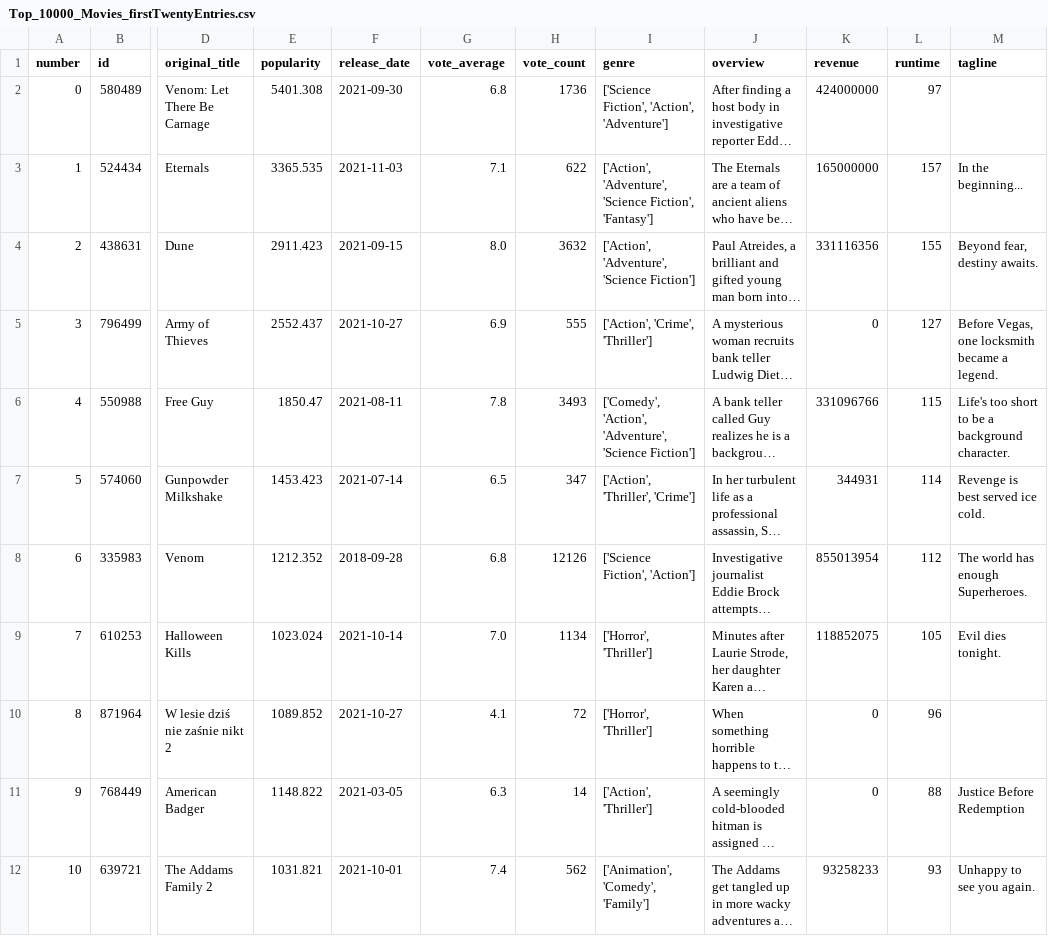
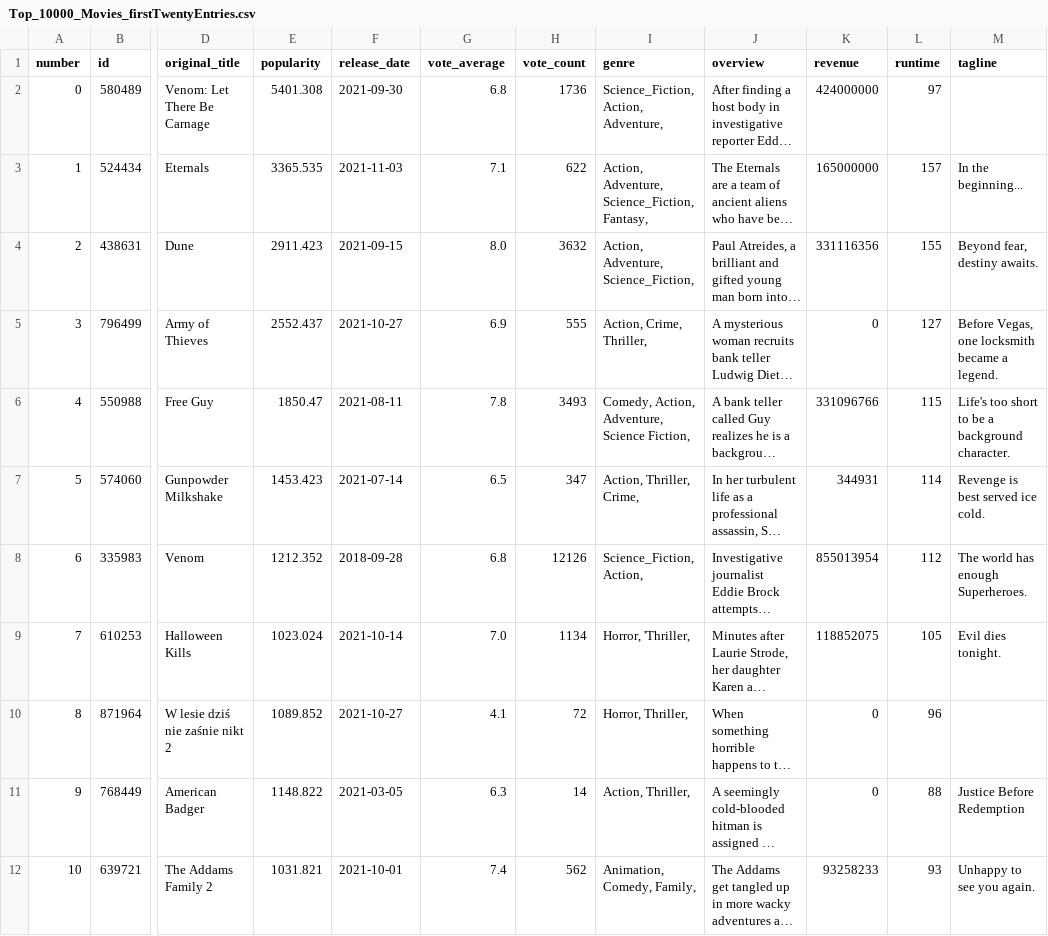
Before and after one commit to JakobSchul/Prog2_Ex1, a CSV file: src/main/resources/at/ac/fhcampuswien/fhmdb/Top_10000_Movies_firstTwentyEntries.csv, drawn as a sheet; only a part is shown, gaps mark what is left out; long unchanged cells end in …; the diff covers the shown part only; the diff names each change by its address in the sheet, - before the commit and + after, or states it on an @@ line.

```diff
--- a/src/main/resources/at/ac/fhcampuswien/fhmdb/Top_10000_Movies_firstTwentyEntries.csv
+++ b/src/main/resources/at/ac/fhcampuswien/fhmdb/Top_10000_Movies_firstTwentyEntries.csv
-I2 (genre): ['Science Fiction', 'Action', 'Adventure']
+I2 (genre): Science_Fiction, Action, Adventure,
-I3 (genre): ['Action', 'Adventure', 'Science Fiction', 'Fantasy']
+I3 (genre): Action, Adventure, Science_Fiction, Fantasy,
-I4 (genre): ['Action', 'Adventure', 'Science Fiction']
+I4 (genre): Action, Adventure, Science_Fiction,
-I5 (genre): ['Action', 'Crime', 'Thriller']
+I5 (genre): Action, Crime, Thriller,
-I6 (genre): ['Comedy', 'Action', 'Adventure', 'Science Fiction']
+I6 (genre): Comedy, Action, Adventure, Science Fiction,
-I7 (genre): ['Action', 'Thriller', 'Crime']
+I7 (genre): Action, Thriller, Crime,
-I8 (genre): ['Science Fiction', 'Action']
+I8 (genre): Science_Fiction, Action,
-I9 (genre): ['Horror', 'Thriller']
+I9 (genre): Horror, 'Thriller,
-I10 (genre): ['Horror', 'Thriller']
+I10 (genre): Horror, Thriller,
-I11 (genre): ['Action', 'Thriller']
+I11 (genre): Action, Thriller,
-I12 (genre): ['Animation', 'Comedy', 'Family']
+I12 (genre): Animation, Comedy, Family,
```
Also changed, not shown: 10 edited cells elsewhere in this file, 1 other file.
